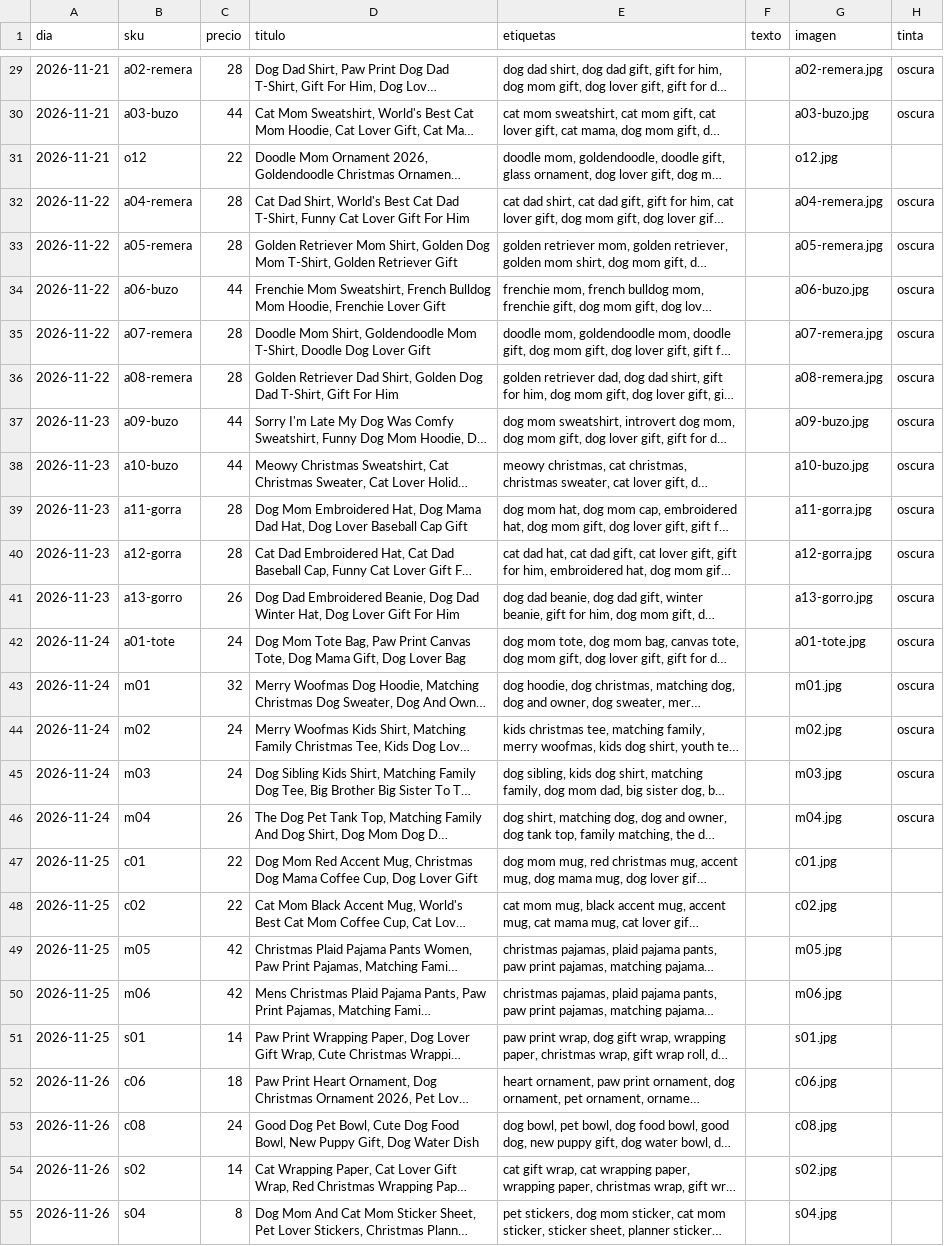
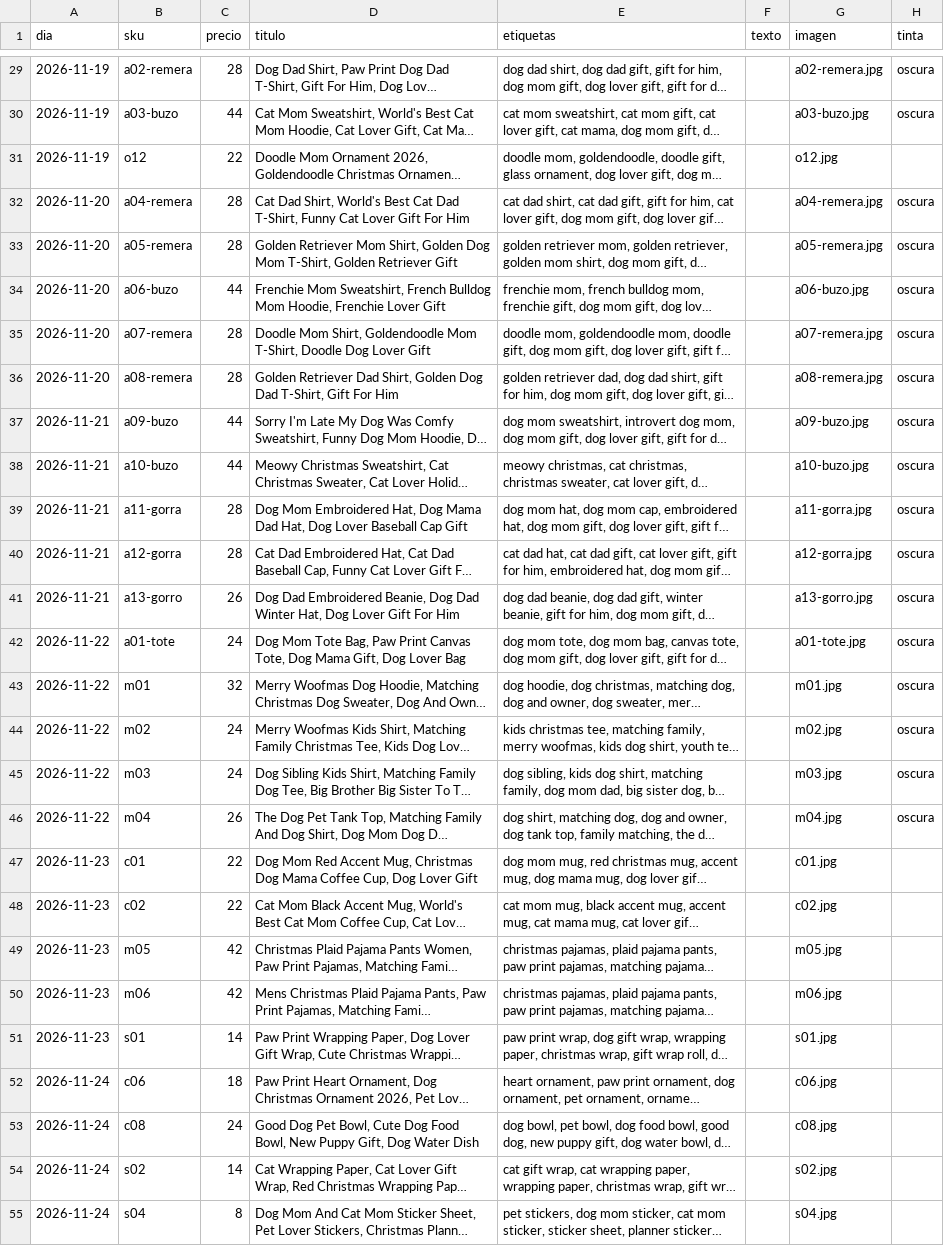
Before and after one commit to azul-beep/handycalcs, a CSV file: cozypaws/data/productos.csv, drawn as a sheet; only a part is shown, gaps mark what is left out; long unchanged cells end in …; the diff covers the shown part only; the diff names each change by its address in the sheet, - before the commit and + after, or states it on an @@ line.

```diff
--- a/cozypaws/data/productos.csv
+++ b/cozypaws/data/productos.csv
-A29:A31 (dia): 2026-11-21
+A29:A31 (dia): 2026-11-19
-A32:A36 (dia): 2026-11-22
+A32:A36 (dia): 2026-11-20
-A37:A41 (dia): 2026-11-23
+A37:A41 (dia): 2026-11-21
-A42:A46 (dia): 2026-11-24
+A42:A46 (dia): 2026-11-22
-A47:A51 (dia): 2026-11-25
+A47:A51 (dia): 2026-11-23
-A52:A55 (dia): 2026-11-26
+A52:A55 (dia): 2026-11-24
```
Also changed, not shown: 60 edited cells elsewhere in this file, 16 other files.
